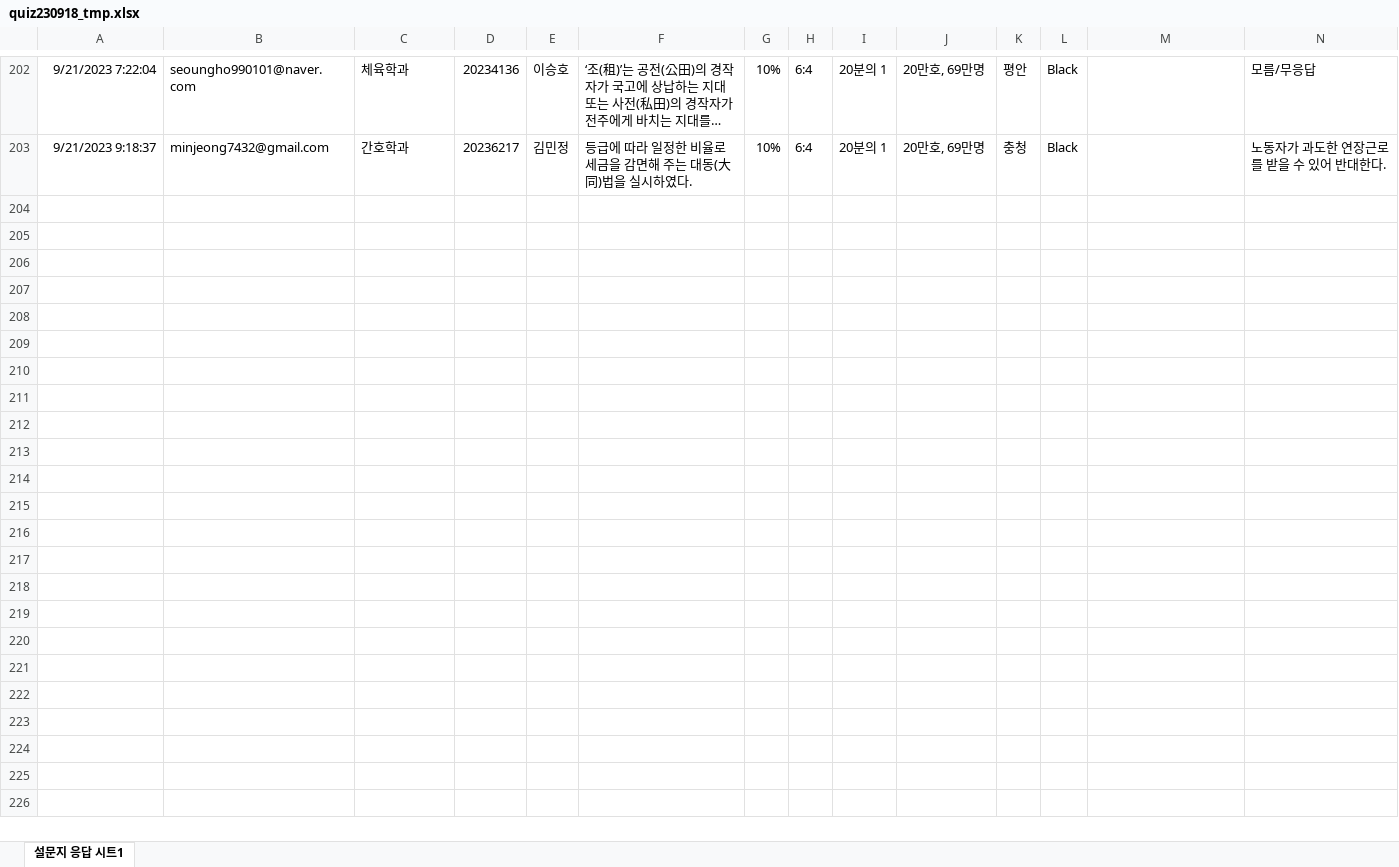
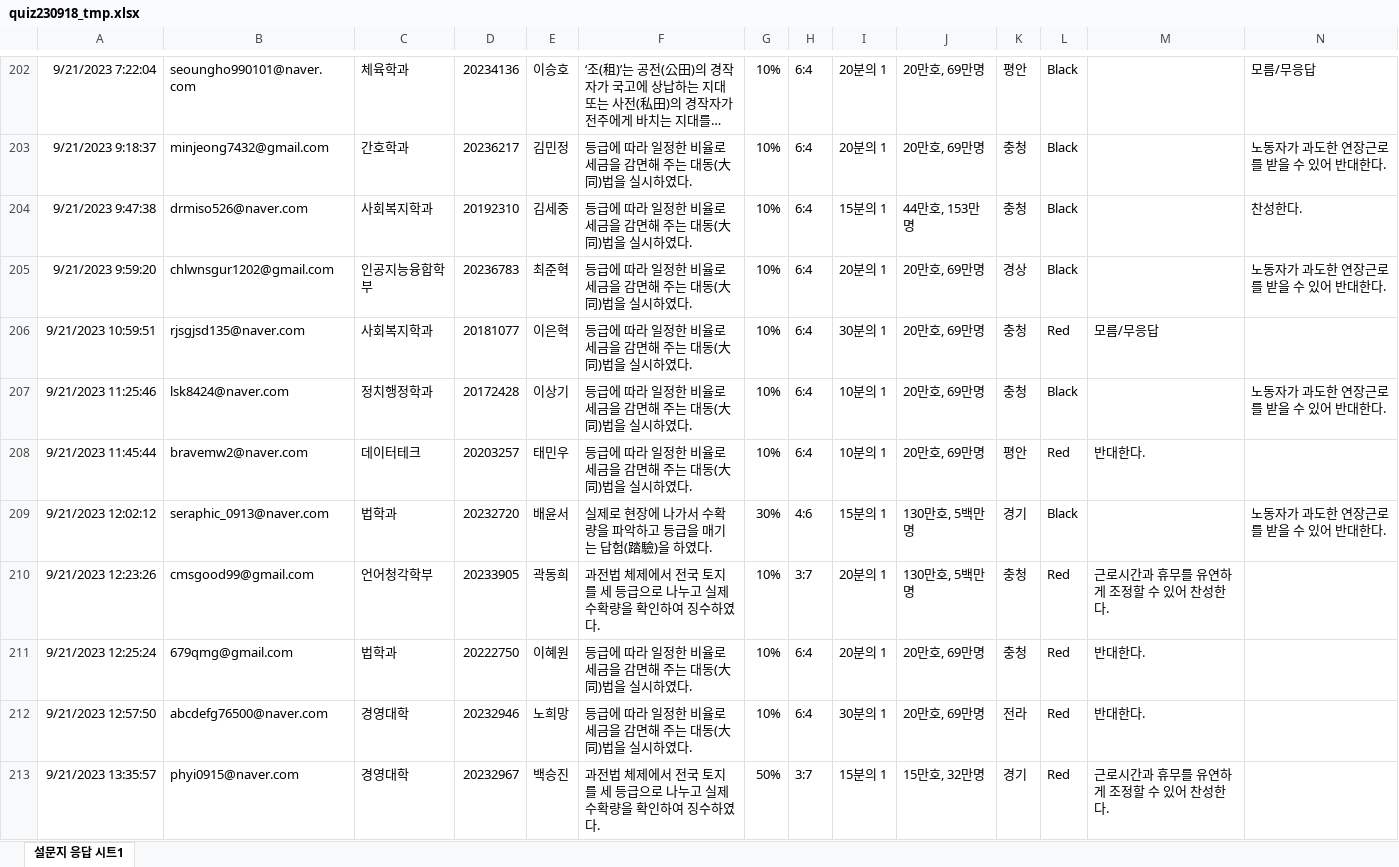
Before and after one commit to kwlee58/class202302, an Excel workbook: data/quiz230918_tmp.xlsx, sheet 설문지 응답 시트1, drawn as a sheet; only a part is shown, gaps mark what is left out; long unchanged cells end in …; values as stored, in another font and other column widths than the file's, no borders; charts and pictures not drawn; the diff covers the shown part only; the diff names each change by its address in the sheet, - before the commit and + after, or states it on an @@ line.

```diff
--- a/data/quiz230918_tmp.xlsx (sheet 설문지 응답 시트1)
+++ b/data/quiz230918_tmp.xlsx (sheet 설문지 응답 시트1)
+row 204: 9/21/2023 9:47:38 | drmiso526@naver.com | 사회복지학과 | 20192310 | 김세중 | 등급에 따라 일정한 비율로 세금을 감면해 주는 대동(大同)법을 실시하였다. | 10% | 6:4 | 15분의 1 | 44만호, 153만명 | 충청 | Black |  | 찬성한다.
+row 205: 9/21/2023 9:59:20 | chlwnsgur1202@gmail.com | 인공지능융합학부 | 20236783 | 최준혁 | 등급에 따라 일정한 비율로 세금을 감면해 주는 대동(大同)법을 실시하였다. | 10% | 6:4 | 20분의 1 | 20만호, 69만명 | 경상 | Black |  | 노동자가 과도한 연장근로를 받을 수 있어 반대한다.
+row 206: 9/21/2023 10:59:51 | rjsgjsd135@naver.com | 사회복지학과 | 20181077 | 이은혁 | 등급에 따라 일정한 비율로 세금을 감면해 주는 대동(大同)법을 실시하였다. | 10% | 6:4 | 30분의 1 | 20만호, 69만명 | 충청 | Red | 모름/무응답
+row 207: 9/21/2023 11:25:46 | lsk8424@naver.com | 정치행정학과 | 20172428 | 이상기 | 등급에 따라 일정한 비율로 세금을 감면해 주는 대동(大同)법을 실시하였다. | 10% | 6:4 | 10분의 1 | 20만호, 69만명 | 충청 | Black |  | 노동자가 과도한 연장근로를 받을 수 있어 반대한다.
+row 208: 9/21/2023 11:45:44 | bravemw2@naver.com | 데이터테크 | 20203257 | 태민우 | 등급에 따라 일정한 비율로 세금을 감면해 주는 대동(大同)법을 실시하였다. | 10% | 6:4 | 10분의 1 | 20만호, 69만명 | 평안 | Red | 반대한다.
+row 209: 9/21/2023 12:02:12 | seraphic_0913@naver.com | 법학과 | 20232720 | 배윤서 | 실제로 현장에 나가서 수확량을 파악하고 등급을 매기는 답험(踏驗)을 하였다. | 30% | 4:6 | 15분의 1 | 130만호, 5백만명 | 경기 | Black |  | 노동자가 과도한 연장근로를 받을 수 있어 반대한다.
+row 210: 9/21/2023 12:23:26 | cmsgood99@gmail.com | 언어청각학부 | 20233905 | 곽동희 | 과전법 체제에서 전국 토지를 세 등급으로 나누고 실제 수확량을 확인하여 징수하였다. | 10% | 3:7 | 20분의 1 | 130만호, 5백만명 | 충청 | Red | 근로시간과 휴무를 유연하게 조정할 수 있어 찬성한다.
+row 211: 9/21/2023 12:25:24 | 679qmg@gmail.com | 법학과 | 20222750 | 이혜원 | 등급에 따라 일정한 비율로 세금을 감면해 주는 대동(大同)법을 실시하였다. | 10% | 6:4 | 20분의 1 | 20만호, 69만명 | 충청 | Red | 반대한다.
+row 212: 9/21/2023 12:57:50 | abcdefg76500@naver.com | 경영대학 | 20232946 | 노희망 | 등급에 따라 일정한 비율로 세금을 감면해 주는 대동(大同)법을 실시하였다. | 10% | 6:4 | 30분의 1 | 20만호, 69만명 | 전라 | Red | 반대한다.
+row 213: 9/21/2023 13:35:57 | phyi0915@naver.com | 경영대학 | 20232967 | 백승진 | 과전법 체제에서 전국 토지를 세 등급으로 나누고 실제 수확량을 확인하여 징수하였다. | 50% | 3:7 | 15분의 1 | 15만호, 32만명 | 경기 | Red | 근로시간과 휴무를 유연하게 조정할 수 있어 찬성한다.
```
Also changed, not shown: 19 added rows elsewhere in this sheet, data/quiz230911.xlsx, data/quiz230911_tmp.xlsx, 22 other files.
